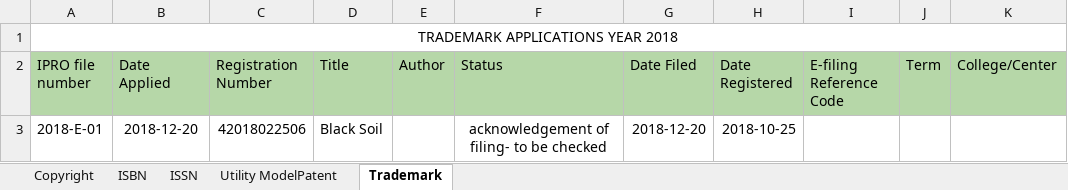
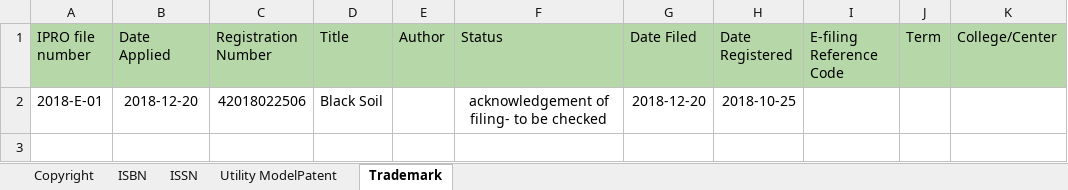
Before and after one commit to iprobsu/IPRO, an Excel workbook: data/2018 IP MASTERLIST.xlsx, sheet Trademark, drawn as a sheet; values as stored, in another font and other column widths than the file's, no borders; the diff names each change by its address in the sheet, - before the commit and + after, or states it on an @@ line.

```diff
--- a/data/2018 IP MASTERLIST.xlsx (sheet Trademark)
+++ b/data/2018 IP MASTERLIST.xlsx (sheet Trademark)
-row 1: TRADEMARK APPLICATIONS YEAR 2018
```
Also changed, not shown: sheet Copyright, sheet ISSN, sheet Utility ModelPatent, sheet ISBN, data/2013 IP MASTERLIST.xlsx, data/2017 IP MASTERLIST.xlsx, 17 other files.
